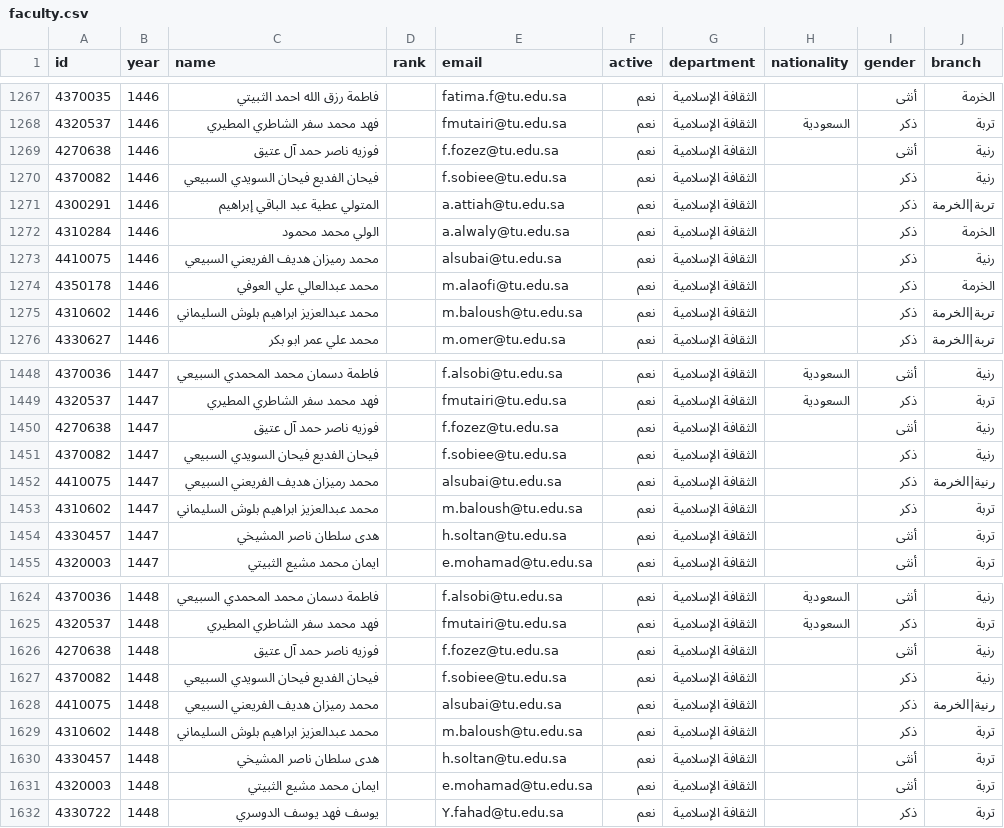
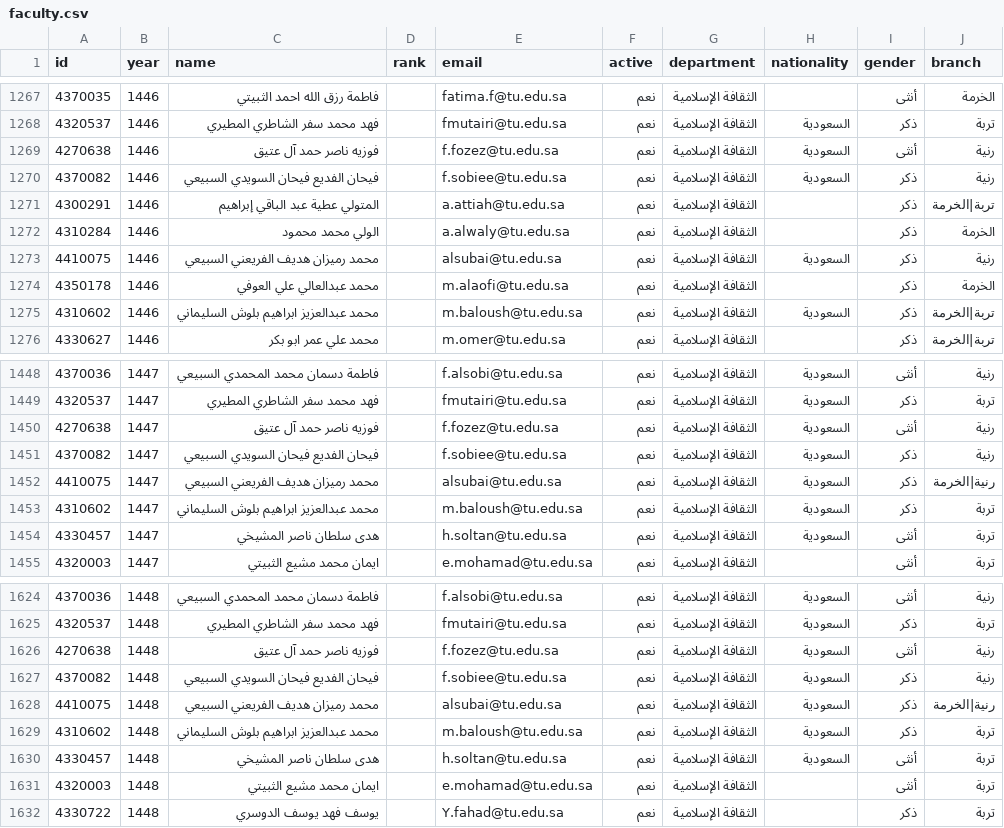
Before and after one commit to majed354/faculty-activities, a CSV file: data/faculty.csv, drawn as a sheet; only a part is shown, gaps mark what is left out; the diff covers the shown part only.

Commit message:
Confirm third batch of branch faculty nationalities

```diff
--- a/data/faculty.csv
+++ b/data/faculty.csv
@@ -1268,9 +1268,9 @@
 4320537,1446,فهد محمد سفر الشاطري المطيري,,fmutairi@tu.edu.sa,نعم,الثقافة الإسلامية,السعودية,ذكر,تربة
-4270638,1446,فوزيه ناصر حمد آل عتيق,,f.fozez@tu.edu.sa,نعم,الثقافة الإسلامية,,أنثى,رنية
-4370082,1446,فيحان الفديع فيحان السويدي السبيعي,,f.sobiee@tu.edu.sa,نعم,الثقافة الإسلامية,,ذكر,رنية
+4270638,1446,فوزيه ناصر حمد آل عتيق,,f.fozez@tu.edu.sa,نعم,الثقافة الإسلامية,السعودية,أنثى,رنية
+4370082,1446,فيحان الفديع فيحان السويدي السبيعي,,f.sobiee@tu.edu.sa,نعم,الثقافة الإسلامية,السعودية,ذكر,رنية
 4300291,1446,المتولي عطية عبد الباقي إبراهيم,,a.attiah@tu.edu.sa,نعم,الثقافة الإسلامية,,ذكر,تربة|الخرمة
 4310284,1446,الولي محمد محمود,,a.alwaly@tu.edu.sa,نعم,الثقافة الإسلامية,,ذكر,الخرمة
-4410075,1446,محمد رميزان هديف الفريعني السبيعي,,alsubai@tu.edu.sa,نعم,الثقافة الإسلامية,,ذكر,رنية
+4410075,1446,محمد رميزان هديف الفريعني السبيعي,,alsubai@tu.edu.sa,نعم,الثقافة الإسلامية,السعودية,ذكر,رنية
 4350178,1446,محمد عبدالعالي علي العوفي,,m.alaofi@tu.edu.sa,نعم,الثقافة الإسلامية,,ذكر,الخرمة
-4310602,1446,محمد عبدالعزيز ابراهيم بلوش السليماني,,m.baloush@tu.edu.sa,نعم,الثقافة الإسلامية,,ذكر,تربة|الخرمة
+4310602,1446,محمد عبدالعزيز ابراهيم بلوش السليماني,,m.baloush@tu.edu.sa,نعم,الثقافة الإسلامية,السعودية,ذكر,تربة|الخرمة
 4330627,1446,محمد علي عمر ابو بكر,,m.omer@tu.edu.sa,نعم,الثقافة الإسلامية,,ذكر,تربة|الخرمة
@@ -1449,7 +1449,7 @@
 4320537,1447,فهد محمد سفر الشاطري المطيري,,fmutairi@tu.edu.sa,نعم,الثقافة الإسلامية,السعودية,ذكر,تربة
-4270638,1447,فوزيه ناصر حمد آل عتيق,,f.fozez@tu.edu.sa,نعم,الثقافة الإسلامية,,أنثى,رنية
-4370082,1447,فيحان الفديع فيحان السويدي السبيعي,,f.sobiee@tu.edu.sa,نعم,الثقافة الإسلامية,,ذكر,رنية
-4410075,1447,محمد رميزان هديف الفريعني السبيعي,,alsubai@tu.edu.sa,نعم,الثقافة الإسلامية,,ذكر,رنية|الخرمة
-4310602,1447,محمد عبدالعزيز ابراهيم بلوش السليماني,,m.baloush@tu.edu.sa,نعم,الثقافة الإسلامية,,ذكر,تربة
-4330457,1447,هدى سلطان ناصر المشيخي,,h.soltan@tu.edu.sa,نعم,الثقافة الإسلامية,,أنثى,تربة
+4270638,1447,فوزيه ناصر حمد آل عتيق,,f.fozez@tu.edu.sa,نعم,الثقافة الإسلامية,السعودية,أنثى,رنية
+4370082,1447,فيحان الفديع فيحان السويدي السبيعي,,f.sobiee@tu.edu.sa,نعم,الثقافة الإسلامية,السعودية,ذكر,رنية
+4410075,1447,محمد رميزان هديف الفريعني السبيعي,,alsubai@tu.edu.sa,نعم,الثقافة الإسلامية,السعودية,ذكر,رنية|الخرمة
+4310602,1447,محمد عبدالعزيز ابراهيم بلوش السليماني,,m.baloush@tu.edu.sa,نعم,الثقافة الإسلامية,السعودية,ذكر,تربة
+4330457,1447,هدى سلطان ناصر المشيخي,,h.soltan@tu.edu.sa,نعم,الثقافة الإسلامية,السعودية,أنثى,تربة
 4320003,1447,ايمان محمد مشيع الثبيتي,,e.mohamad@tu.edu.sa,نعم,الثقافة الإسلامية,,أنثى,تربة
@@ -1625,7 +1625,7 @@
 4320537,1448,فهد محمد سفر الشاطري المطيري,,fmutairi@tu.edu.sa,نعم,الثقافة الإسلامية,السعودية,ذكر,تربة
-4270638,1448,فوزيه ناصر حمد آل عتيق,,f.fozez@tu.edu.sa,نعم,الثقافة الإسلامية,,أنثى,رنية
-4370082,1448,فيحان الفديع فيحان السويدي السبيعي,,f.sobiee@tu.edu.sa,نعم,الثقافة الإسلامية,,ذكر,رنية
-4410075,1448,محمد رميزان هديف الفريعني السبيعي,,alsubai@tu.edu.sa,نعم,الثقافة الإسلامية,,ذكر,رنية|الخرمة
-4310602,1448,محمد عبدالعزيز ابراهيم بلوش السليماني,,m.baloush@tu.edu.sa,نعم,الثقافة الإسلامية,,ذكر,تربة
-4330457,1448,هدى سلطان ناصر المشيخي,,h.soltan@tu.edu.sa,نعم,الثقافة الإسلامية,,أنثى,تربة
+4270638,1448,فوزيه ناصر حمد آل عتيق,,f.fozez@tu.edu.sa,نعم,الثقافة الإسلامية,السعودية,أنثى,رنية
+4370082,1448,فيحان الفديع فيحان السويدي السبيعي,,f.sobiee@tu.edu.sa,نعم,الثقافة الإسلامية,السعودية,ذكر,رنية
+4410075,1448,محمد رميزان هديف الفريعني السبيعي,,alsubai@tu.edu.sa,نعم,الثقافة الإسلامية,السعودية,ذكر,رنية|الخرمة
+4310602,1448,محمد عبدالعزيز ابراهيم بلوش السليماني,,m.baloush@tu.edu.sa,نعم,الثقافة الإسلامية,السعودية,ذكر,تربة
+4330457,1448,هدى سلطان ناصر المشيخي,,h.soltan@tu.edu.sa,نعم,الثقافة الإسلامية,السعودية,أنثى,تربة
 4320003,1448,ايمان محمد مشيع الثبيتي,,e.mohamad@tu.edu.sa,نعم,الثقافة الإسلامية,,أنثى,تربة
```
Also changed, not shown: 3 edited cells elsewhere in this file, scripts/branch_faculty_registry.csv, 1 other file.
